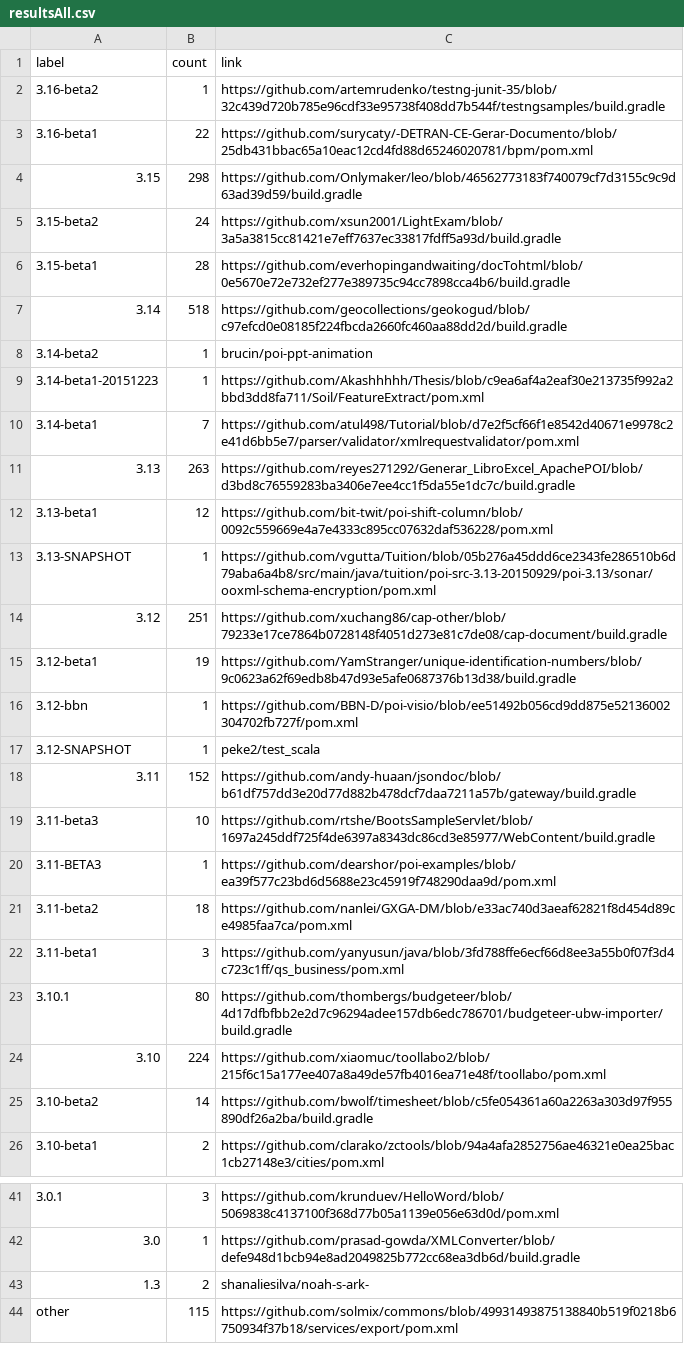
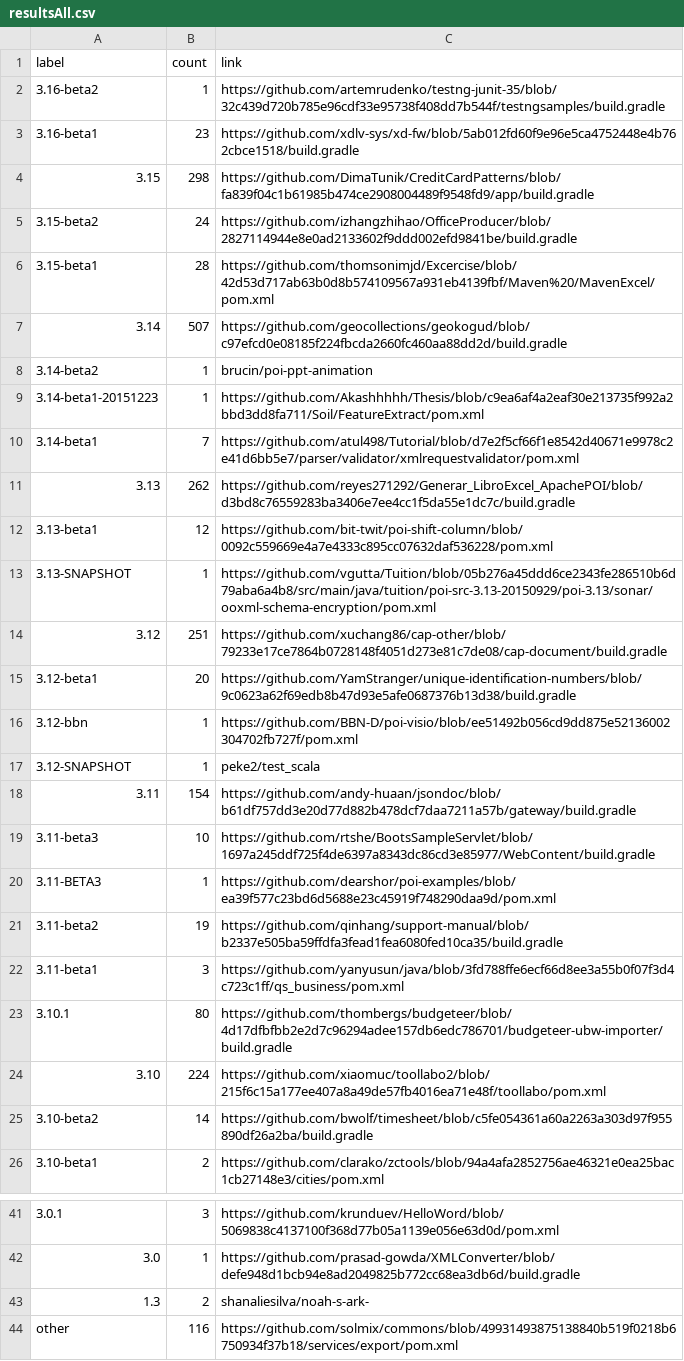
Before and after one commit to centic9/github-version-statistics, a CSV file: docs/resultsAll.csv, drawn as a sheet; only a part is shown, gaps mark what is left out; the diff covers the shown part only.

```diff
--- a/docs/resultsAll.csv
+++ b/docs/resultsAll.csv
@@ -2,7 +2,7 @@ label,count,link
 3.16-beta2,1,https://github.com/artemrudenko/testng-junit-35/blob/32c439d720b785e96cdf33e95738f408dd7b544f/testngsamples/build.gradle
-3.16-beta1,22,https://github.com/surycaty/-DETRAN-CE-Gerar-Documento/blob/25db431bbac65a10eac12cd4fd88d65246020781/bpm/pom.xml
-3.15,298,https://github.com/Onlymaker/leo/blob/46562773183f740079cf7d3155c9c9d63ad39d59/build.gradle
-3.15-beta2,24,https://github.com/xsun2001/LightExam/blob/3a5a3815cc81421e7eff7637ec33817fdff5a93d/build.gradle
-3.15-beta1,28,https://github.com/everhopingandwaiting/docTohtml/blob/0e5670e72e732ef277e389735c94cc7898cca4b6/build.gradle
-3.14,518,https://github.com/geocollections/geokogud/blob/c97efcd0e08185f224fbcda2660fc460aa88dd2d/build.gradle
+3.16-beta1,23,https://github.com/xdlv-sys/xd-fw/blob/5ab012fd60f9e96e5ca4752448e4b762cbce1518/build.gradle
+3.15,298,https://github.com/DimaTunik/CreditCardPatterns/blob/fa839f04c1b61985b474ce2908004489f9548fd9/app/build.gradle
+3.15-beta2,24,https://github.com/izhangzhihao/OfficeProducer/blob/2827114944e8e0ad2133602f9ddd002efd9841be/build.gradle
+3.15-beta1,28,https://github.com/thomsonimjd/Excercise/blob/42d53d717ab63b0d8b574109567a931eb4139fbf/Maven%20/MavenExcel/pom.xml
+3.14,507,https://github.com/geocollections/geokogud/blob/c97efcd0e08185f224fbcda2660fc460aa88dd2d/build.gradle
 3.14-beta2,1,brucin/poi-ppt-animation
@@ -10,3 +10,3 @@ label,count,link
 3.14-beta1,7,https://github.com/atul498/Tutorial/blob/d7e2f5cf66f1e8542d40671e9978c2e41d6bb5e7/parser/validator/xmlrequestvalidator/pom.xml
-3.13,263,https://github.com/reyes271292/Generar_LibroExcel_ApachePOI/blob/d3bd8c76559283ba3406e7ee4cc1f5da55e1dc7c/build.gradle
+3.13,262,https://github.com/reyes271292/Generar_LibroExcel_ApachePOI/blob/d3bd8c76559283ba3406e7ee4cc1f5da55e1dc7c/build.gradle
 3.13-beta1,12,https://github.com/bit-twit/poi-shift-column/blob/0092c559669e4a7e4333c895cc07632daf536228/pom.xml
@@ -14,9 +14,9 @@ label,count,link
 3.12,251,https://github.com/xuchang86/cap-other/blob/79233e17ce7864b0728148f4051d273e81c7de08/cap-document/build.gradle
-3.12-beta1,19,https://github.com/YamStranger/unique-identification-numbers/blob/9c0623a62f69edb8b47d93e5afe0687376b13d38/build.gradle
+3.12-beta1,20,https://github.com/YamStranger/unique-identification-numbers/blob/9c0623a62f69edb8b47d93e5afe0687376b13d38/build.gradle
 3.12-bbn,1,https://github.com/BBN-D/poi-visio/blob/ee51492b056cd9dd875e52136002304702fb727f/pom.xml
 3.12-SNAPSHOT,1,peke2/test_scala
-3.11,152,https://github.com/andy-huaan/jsondoc/blob/b61df757dd3e20d77d882b478dcf7daa7211a57b/gateway/build.gradle
+3.11,154,https://github.com/andy-huaan/jsondoc/blob/b61df757dd3e20d77d882b478dcf7daa7211a57b/gateway/build.gradle
 3.11-beta3,10,https://github.com/rtshe/BootsSampleServlet/blob/1697a245ddf725f4de6397a8343dc86cd3e85977/WebContent/build.gradle
 3.11-BETA3,1,https://github.com/dearshor/poi-examples/blob/ea39f577c23bd6d5688e23c45919f748290daa9d/pom.xml
-3.11-beta2,18,https://github.com/nanlei/GXGA-DM/blob/e33ac740d3aeaf62821f8d454d89ce4985faa7ca/pom.xml
+3.11-beta2,19,https://github.com/qinhang/support-manual/blob/b2337e505ba59ffdfa3fead1fea6080fed10ca35/build.gradle
 3.11-beta1,3,https://github.com/yanyusun/java/blob/3fd788ffe6ecf66d8ee3a55b0f07f3d4c723c1ff/qs_business/pom.xml
@@ -43,2 +43,2 @@ label,count,link
 1.3,2,shanaliesilva/noah-s-ark-
-other,115,https://github.com/solmix/commons/blob/49931493875138840b519f0218b6750934f37b18/services/export/pom.xml
+other,116,https://github.com/solmix/commons/blob/49931493875138840b519f0218b6750934f37b18/services/export/pom.xml
```
Also changed, not shown: 5 edited cells elsewhere in this file, docs/_data/versionChanges.csv, docs/resultsCurrent.csv, 2 other files.
